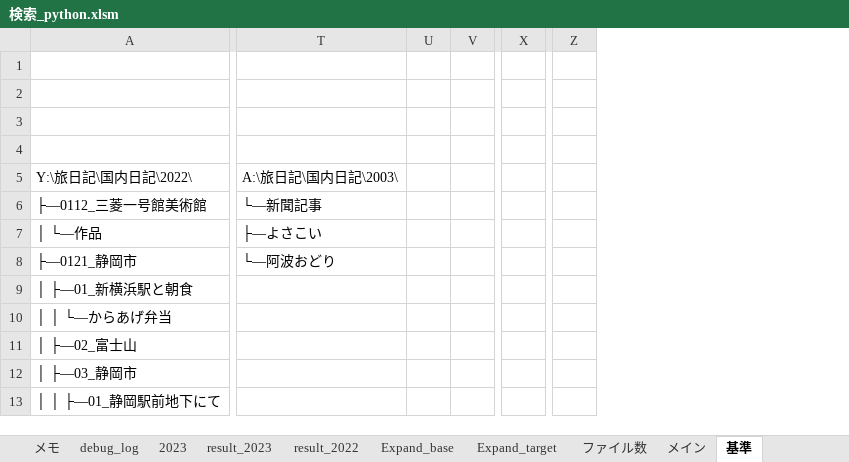
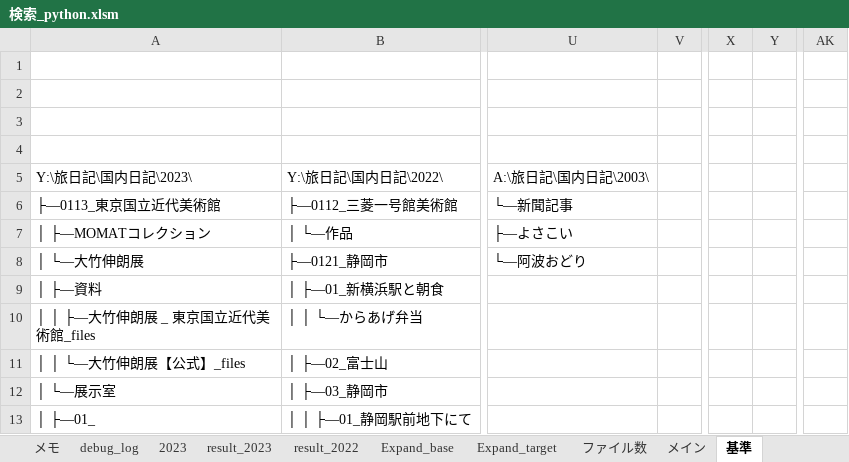
Before and after one commit to myprogram-ishi/DiskLedger, an Excel workbook: 検索_python.xlsm, sheet 基準, drawn as a sheet; only a part is shown, gaps mark what is left out; values as stored, in another font and other column widths than the file's, no borders; removed rows and columns are numbered as before the commit, all else as after; the diff names each change by its address in the sheet, - before the commit and + after, or states it on an @@ line.

```diff
--- a/検索_python.xlsm (sheet 基準)
+++ b/検索_python.xlsm (sheet 基準)
+column A, rows 5-13: Y:\旅日記\国内日記\2023\ | ├―0113_東京国立近代美術館 | │ ├―MOMATコレクション | │ └―大竹伸朗展 | │ ├―資料 | │ │ ├―大竹伸朗展 _ 東京国立近代美術館_files | │ │ └―大竹伸朗展【公式】_files | │ └―展示室 | │ ├―01_
-column U, empty
+column Y, empty
-column Z, empty
+column AK, empty
```
Also changed, not shown: sheet Expand_target, sheet debug_log, sheet Expand_base, charts or pictures, 2 other files.
